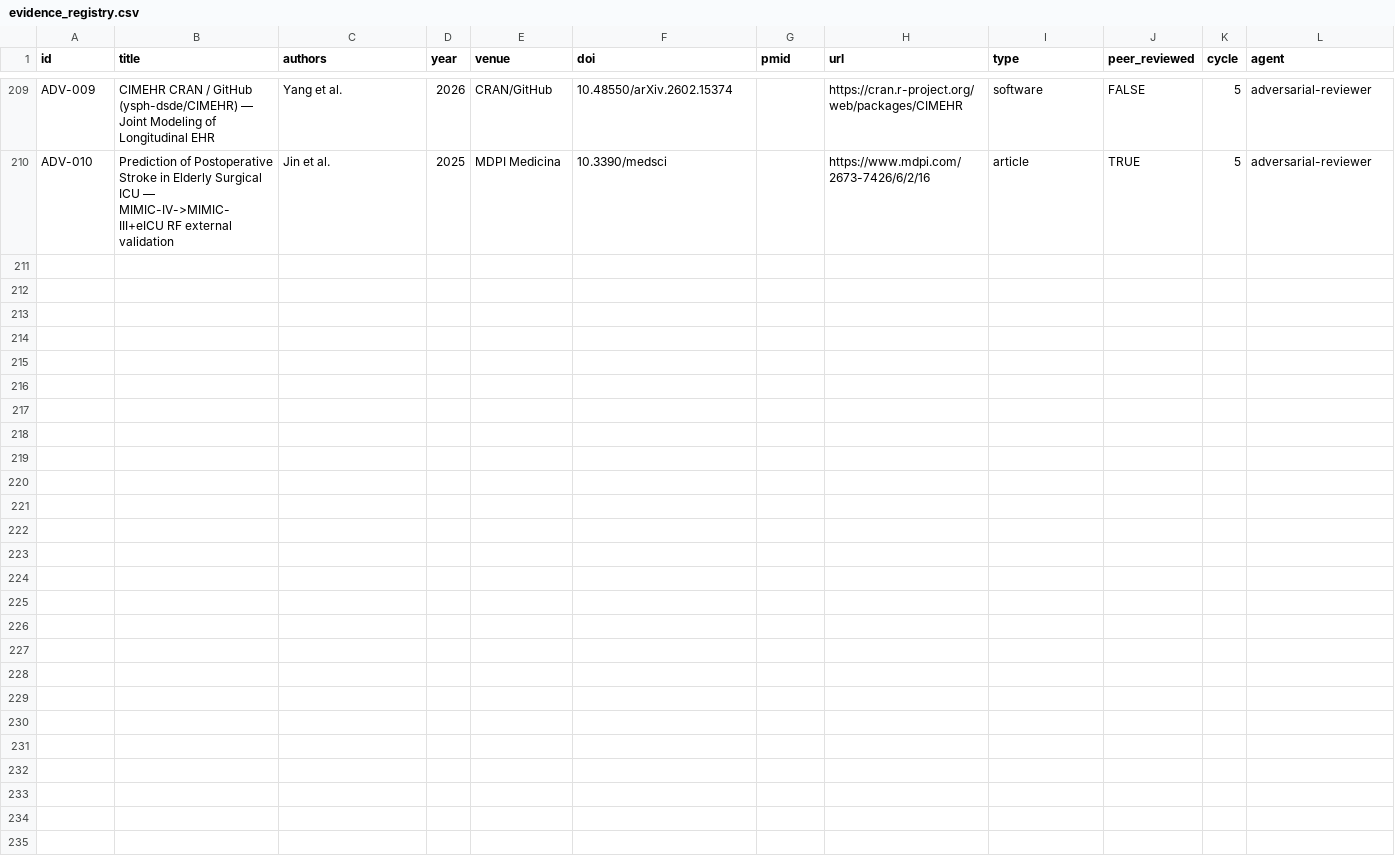
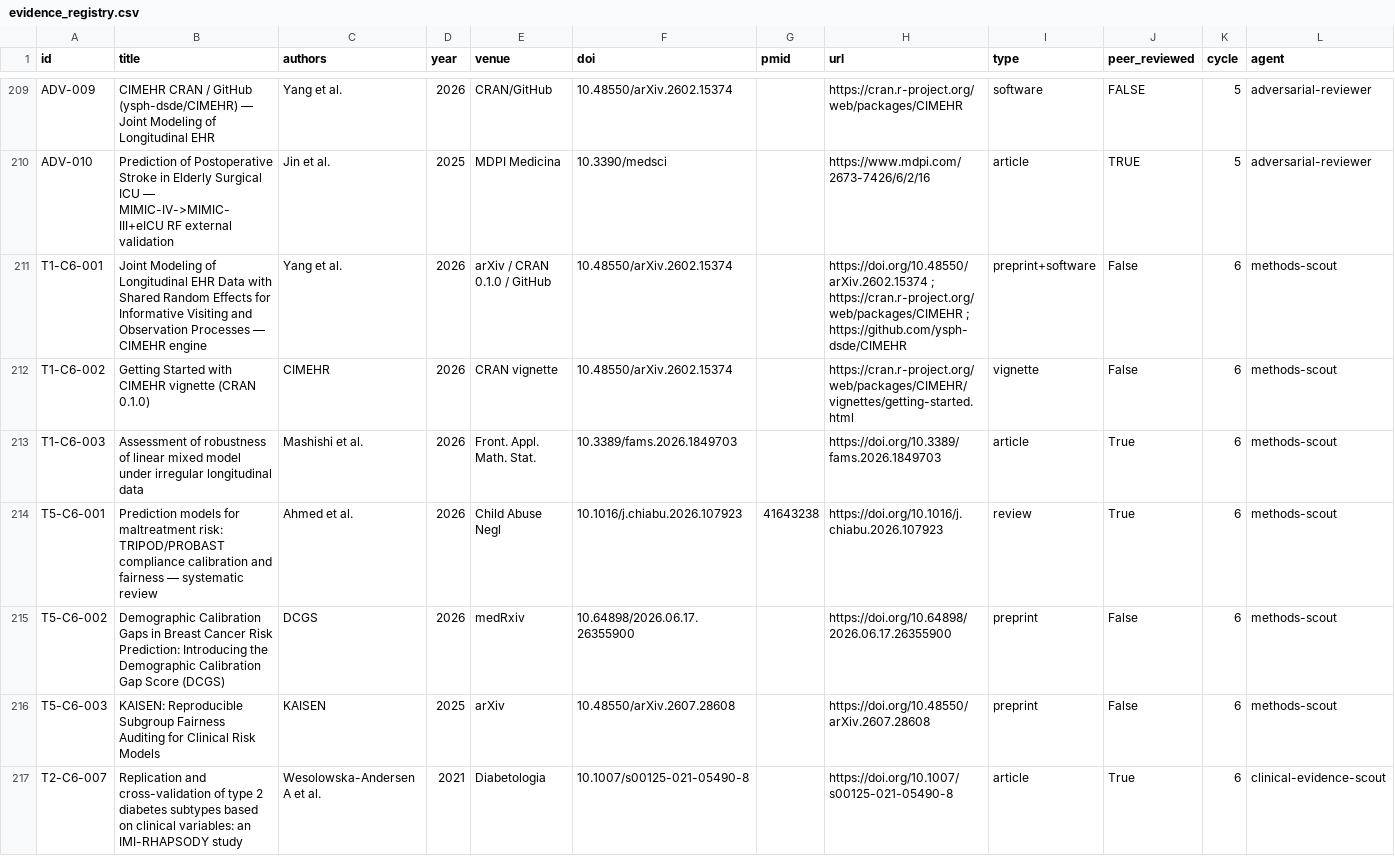
Before and after one commit to shivam4tech/medicalResearchIdeaExploration, a CSV file: literature/evidence_registry.csv, drawn as a sheet; only a part is shown, gaps mark what is left out; rows hold the shown columns only; the diff names each change by its address in the sheet, - before the commit and + after, or states it on an @@ line.

```diff
--- a/literature/evidence_registry.csv
+++ b/literature/evidence_registry.csv
+row 211: T1-C6-001 | Joint Modeling of Longitudinal EHR Data with Shared Random Effects for Informative Visiting and Observation Processes — CIMEHR engine | Yang et al. | 2026 | arXiv / CRAN 0.1.0 / GitHub | 10.48550/arXiv.2602.15374 |  | https://doi.org/10.48550/arXiv.2602.15374 ; https://cran.r-project.org/web/packages/CIMEHR ; https://github.com/ysph-dsde/CIMEHR | preprint+software | False | 6 | methods-scout
+row 212: T1-C6-002 | Getting Started with CIMEHR vignette (CRAN 0.1.0) | CIMEHR | 2026 | CRAN vignette | 10.48550/arXiv.2602.15374 |  | https://cran.r-project.org/web/packages/CIMEHR/vignettes/getting-started.html | vignette | False | 6 | methods-scout
+row 213: T1-C6-003 | Assessment of robustness of linear mixed model under irregular longitudinal data | Mashishi et al. | 2026 | Front. Appl. Math. Stat. | 10.3389/fams.2026.1849703 |  | https://doi.org/10.3389/fams.2026.1849703 | article | True | 6 | methods-scout
+row 214: T5-C6-001 | Prediction models for maltreatment risk: TRIPOD/PROBAST compliance calibration and fairness — systematic review | Ahmed et al. | 2026 | Child Abuse Negl | 10.1016/j.chiabu.2026.107923 | 41643238 | https://doi.org/10.1016/j.chiabu.2026.107923 | review | True | 6 | methods-scout
+row 215: T5-C6-002 | Demographic Calibration Gaps in Breast Cancer Risk Prediction: Introducing the Demographic Calibration Gap Score (DCGS) | DCGS | 2026 | medRxiv | 10.64898/2026.06.17.26355900 |  | https://doi.org/10.64898/2026.06.17.26355900 | preprint | False | 6 | methods-scout
+row 216: T5-C6-003 | KAISEN: Reproducible Subgroup Fairness Auditing for Clinical Risk Models | KAISEN | 2025 | arXiv | 10.48550/arXiv.2607.28608 |  | https://doi.org/10.48550/arXiv.2607.28608 | preprint | False | 6 | methods-scout
+row 217: T2-C6-007 | Replication and cross-validation of type 2 diabetes subtypes based on clinical variables: an IMI-RHAPSODY study | Wesolowska-Andersen A et al. | 2021 | Diabetologia | 10.1007/s00125-021-05490-8 |  | https://doi.org/10.1007/s00125-021-05490-8 | article | True | 6 | clinical-evidence-scout
```
Also changed, not shown: literature/search_log.csv, reports/candidate_matrix.csv, 13 other files.
